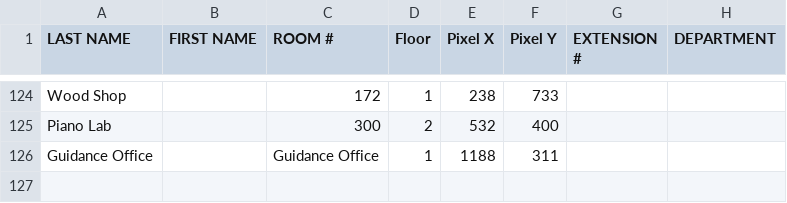
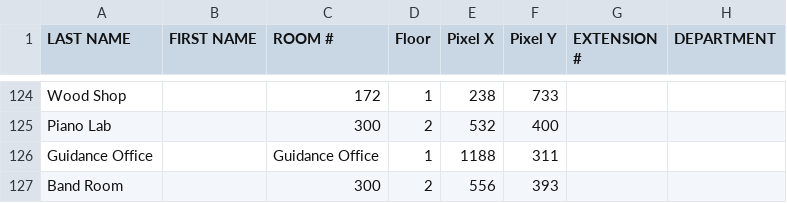
Before and after one commit to Ponch1999/brianboltontech.com, a CSV file: teachers_rooms.csv, drawn as a sheet; only a part is shown, gaps mark what is left out.

Commit message:
Add files via upload

```diff
--- a/teachers_rooms.csv
+++ b/teachers_rooms.csv
@@ -126 +126,2 @@ Piano Lab,,300,2,532,400,,
 Guidance Office,,Guidance Office,1,1188,311,,
+Band Room,,300,2,556,393,,
```
